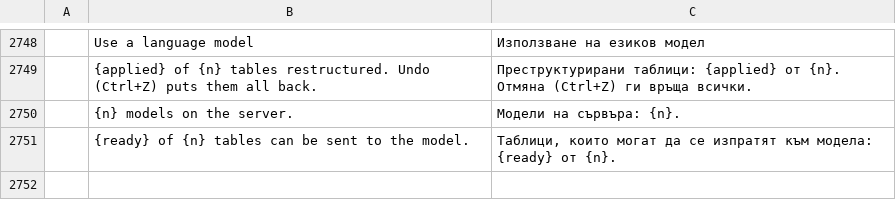
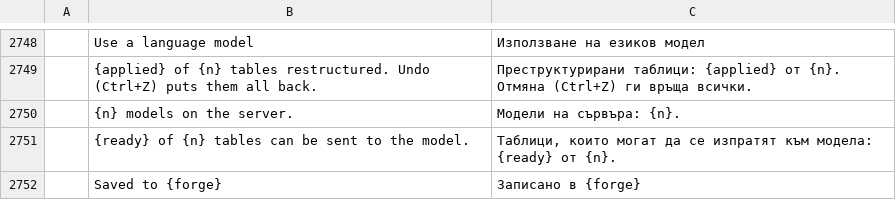
Before and after one commit to TheLazyGeekGuy/plume, a TSV file: crates/ui-egui/src/i18n/bg.tsv, drawn as a sheet; only a part is shown, gaps mark what is left out; the diff names each change by its address in the sheet, - before the commit and + after, or states it on an @@ line.

```diff
--- a/crates/ui-egui/src/i18n/bg.tsv
+++ b/crates/ui-egui/src/i18n/bg.tsv
+row 2752:  | Saved to {forge} | Записано в {forge}
```
Also changed, not shown: crates/ui-egui/src/i18n/fr.tsv, crates/ui-egui/src/i18n/ru.tsv, 22 other files.
